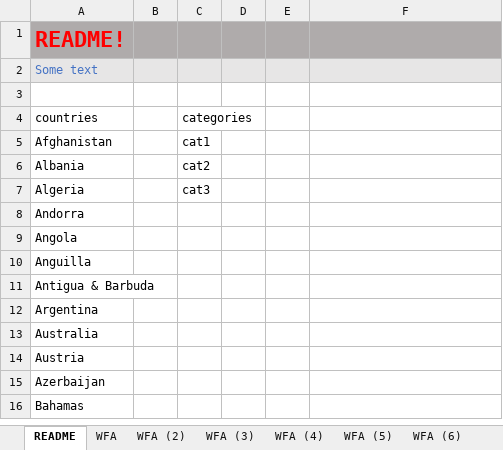
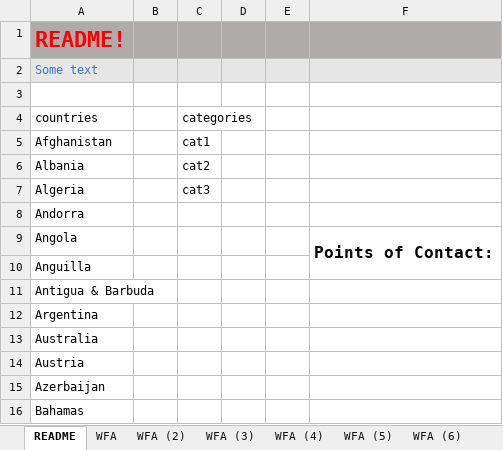
Before and after one commit to d-tork/hello-world, an Excel workbook: my_template.xlsx, sheet README, drawn as a sheet; only a part is shown; values as stored, in another font and other column widths than the file's, no borders; table styles not drawn; the diff names each change by its address in the sheet, - before the commit and + after, or states it on an @@ line.

Commit message:
Write POC info from text file to README sheet

```diff
--- a/my_template.xlsx (sheet README)
+++ b/my_template.xlsx (sheet README)
-F9: (empty)
+F9: Points of Contact:
+F9:F10 merged
```
Also changed, not shown: 1 other file.
